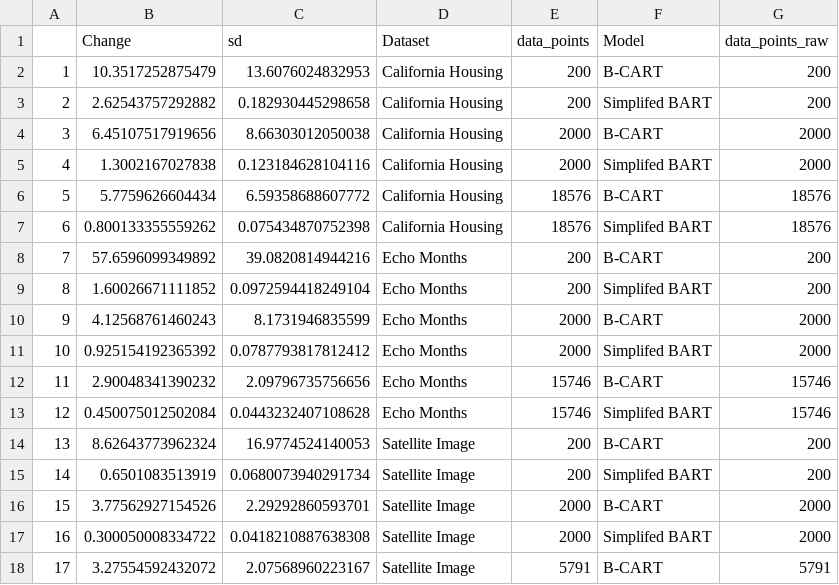
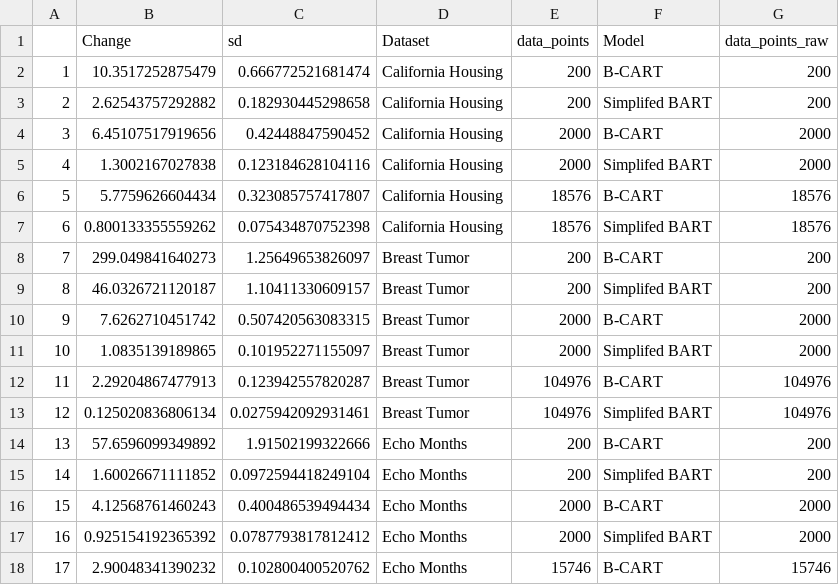
Before and after one commit to theo-s/bart-sims, a CSV file: results/flips.csv, drawn as a sheet; only a part is shown; the diff covers the shown part only.

```diff
--- a/results/flips.csv
+++ b/results/flips.csv
@@ -1,18 +1,18 @@
 "","Change","sd","Dataset","data_points","Model","data_points_raw"
-"1",10.3517252875479,13.6076024832953,"California Housing",200,"B-CART",200
+"1",10.3517252875479,0.666772521681474,"California Housing",200,"B-CART",200
 "2",2.62543757292882,0.182930445298658,"California Housing",200,"Simplifed BART",200
-"3",6.45107517919656,8.66303012050038,"California Housing",2000,"B-CART",2000
+"3",6.45107517919656,0.42448847590452,"California Housing",2000,"B-CART",2000
 "4",1.3002167027838,0.123184628104116,"California Housing",2000,"Simplifed BART",2000
-"5",5.7759626604434,6.59358688607772,"California Housing",18576,"B-CART",18576
+"5",5.7759626604434,0.323085757417807,"California Housing",18576,"B-CART",18576
 "6",0.800133355559262,0.075434870752398,"California Housing",18576,"Simplifed BART",18576
-"7",57.6596099349892,39.0820814944216,"Echo Months",200,"B-CART",200
-"8",1.60026671111852,0.0972594418249104,"Echo Months",200,"Simplifed BART",200
-"9",4.12568761460243,8.1731946835599,"Echo Months",2000,"B-CART",2000
-"10",0.925154192365392,0.0787793817812412,"Echo Months",2000,"Simplifed BART",2000
-"11",2.90048341390232,2.09796735756656,"Echo Months",15746,"B-CART",15746
-"12",0.450075012502084,0.0443232407108628,"Echo Months",15746,"Simplifed BART",15746
-"13",8.62643773962324,16.9774524140053,"Satellite Image",200,"B-CART",200
-"14",0.6501083513919,0.0680073940291734,"Satellite Image",200,"Simplifed BART",200
-"15",3.77562927154526,2.29292860593701,"Satellite Image",2000,"B-CART",2000
-"16",0.300050008334722,0.0418210887638308,"Satellite Image",2000,"Simplifed BART",2000
-"17",3.27554592432072,2.07568960223167,"Satellite Image",5791,"B-CART",5791
+"7",299.049841640273,1.25649653826097,"Breast Tumor",200,"B-CART",200
+"8",46.0326721120187,1.10411330609157,"Breast Tumor",200,"Simplifed BART",200
+"9",7.6262710451742,0.507420563083315,"Breast Tumor",2000,"B-CART",2000
+"10",1.0835139189865,0.101952271155097,"Breast Tumor",2000,"Simplifed BART",2000
+"11",2.29204867477913,0.123942557820287,"Breast Tumor",104976,"B-CART",104976
+"12",0.125020836806134,0.0275942092931461,"Breast Tumor",104976,"Simplifed BART",104976
+"13",57.6596099349892,1.91502199322666,"Echo Months",200,"B-CART",200
+"14",1.60026671111852,0.0972594418249104,"Echo Months",200,"Simplifed BART",200
+"15",4.12568761460243,0.400486539494434,"Echo Months",2000,"B-CART",2000
+"16",0.925154192365392,0.0787793817812412,"Echo Months",2000,"Simplifed BART",2000
+"17",2.90048341390232,0.102800400520762,"Echo Months",15746,"B-CART",15746
```
Also changed, not shown: 27 edited cells elsewhere in this file, 52 other files.
